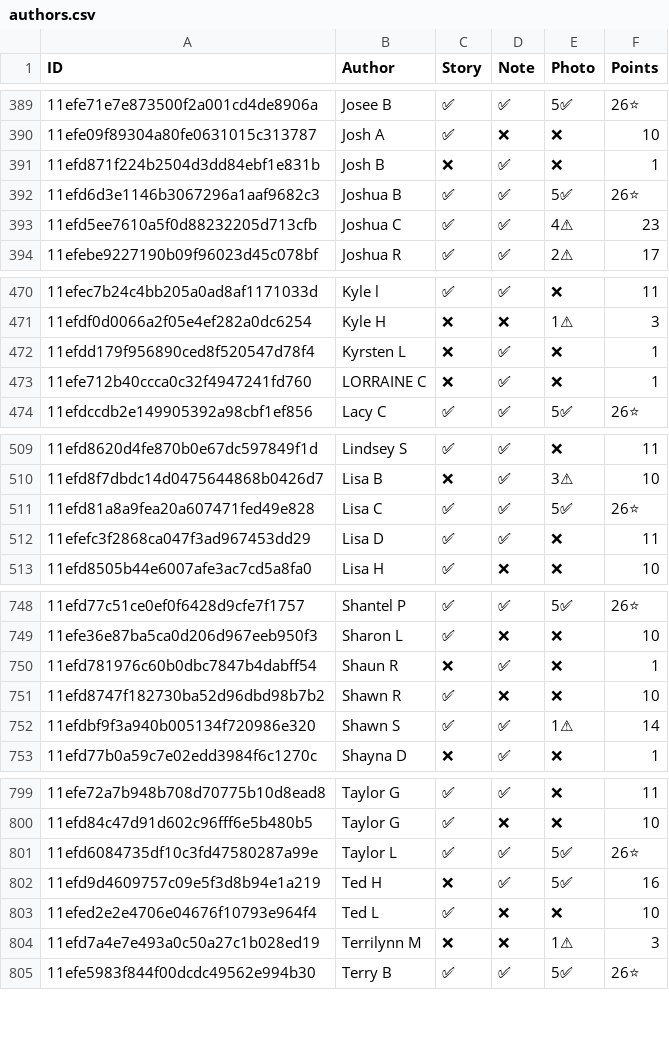
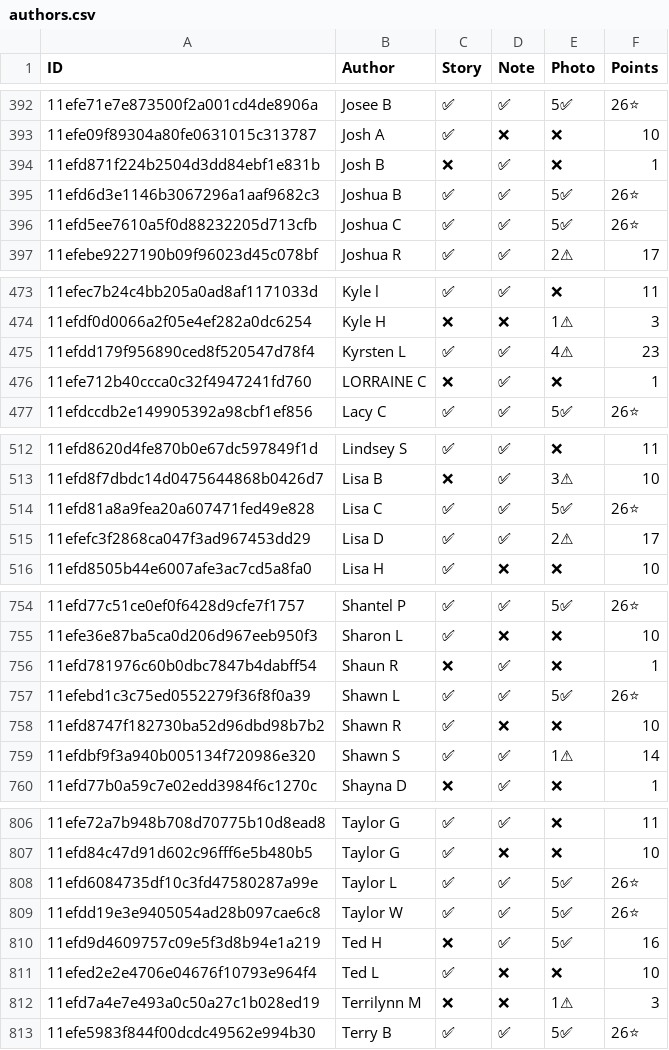
Before and after one commit to madgetr/hockeyville, a CSV file: data/authors.csv, drawn as a sheet; only a part is shown, gaps mark what is left out; addresses are those after the commit; the diff covers the shown part only; the diff names each change by its address in the sheet, - before the commit and + after, or states it on an @@ line.

```diff
--- a/data/authors.csv
+++ b/data/authors.csv
-E396 (Photo): 4⚠
+E396 (Photo): 5✅
-F396 (Points): 23
+F396 (Points): 26⭐
-C475 (Story): ❌
+C475 (Story): ✅
-E475 (Photo): ❌
+E475 (Photo): 4⚠
-F475 (Points): 1
+F475 (Points): 23
-E515 (Photo): ❌
+E515 (Photo): 2⚠
-F515 (Points): 11
+F515 (Points): 17
+row 757: 11efebd1c3c75ed0552279f36f8f0a39 | Shawn L | ✅ | ✅ | 5✅ | 26⭐
+row 809: 11efdd19e3e9405054ad28b097cae6c8 | Taylor W | ✅ | ✅ | 5✅ | 26⭐
```
Also changed, not shown: 6 added rows and 6 edited cells elsewhere in this file, data/kraft.csv, data/kraft_facilities.csv, 5 other files.
